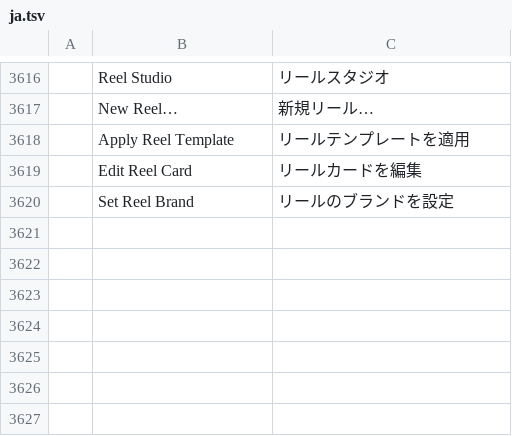
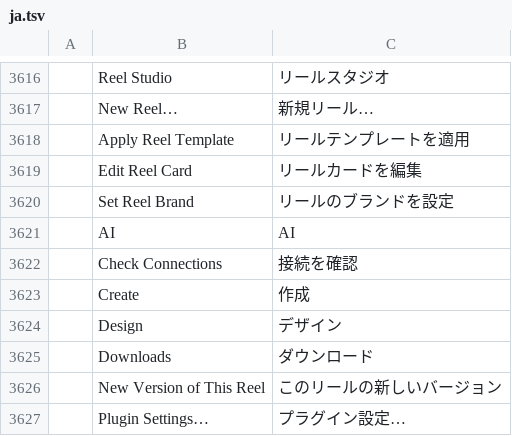
Before and after one commit to K-Keerthivasan/ShortsFactory-Desktop, a TSV file: crates/ui-egui/src/i18n/ja.tsv, drawn as a sheet; only a part is shown, gaps mark what is left out.

```diff
--- a/crates/ui-egui/src/i18n/ja.tsv
+++ b/crates/ui-egui/src/i18n/ja.tsv
@@ -3620 +3620,8 @@
 	Set Reel Brand	リールのブランドを設定
+	AI	AI
+	Check Connections	接続を確認
+	Create	作成
+	Design	デザイン
+	Downloads	ダウンロード
+	New Version of This Reel	このリールの新しいバージョン
+	Plugin Settings…	プラグイン設定…
```
Also changed, not shown: crates/ui-egui/src/i18n/de.tsv, crates/ui-egui/src/i18n/es.tsv, 28 other files.
